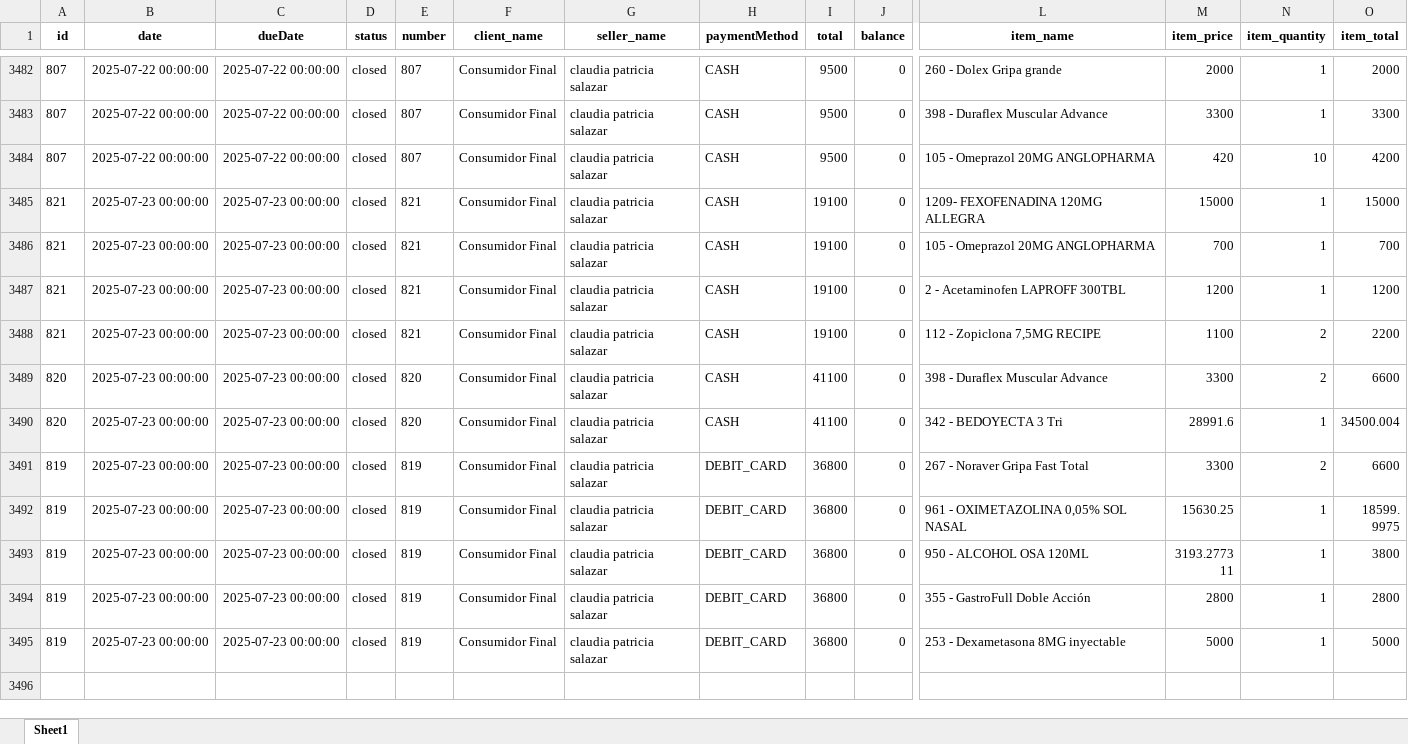
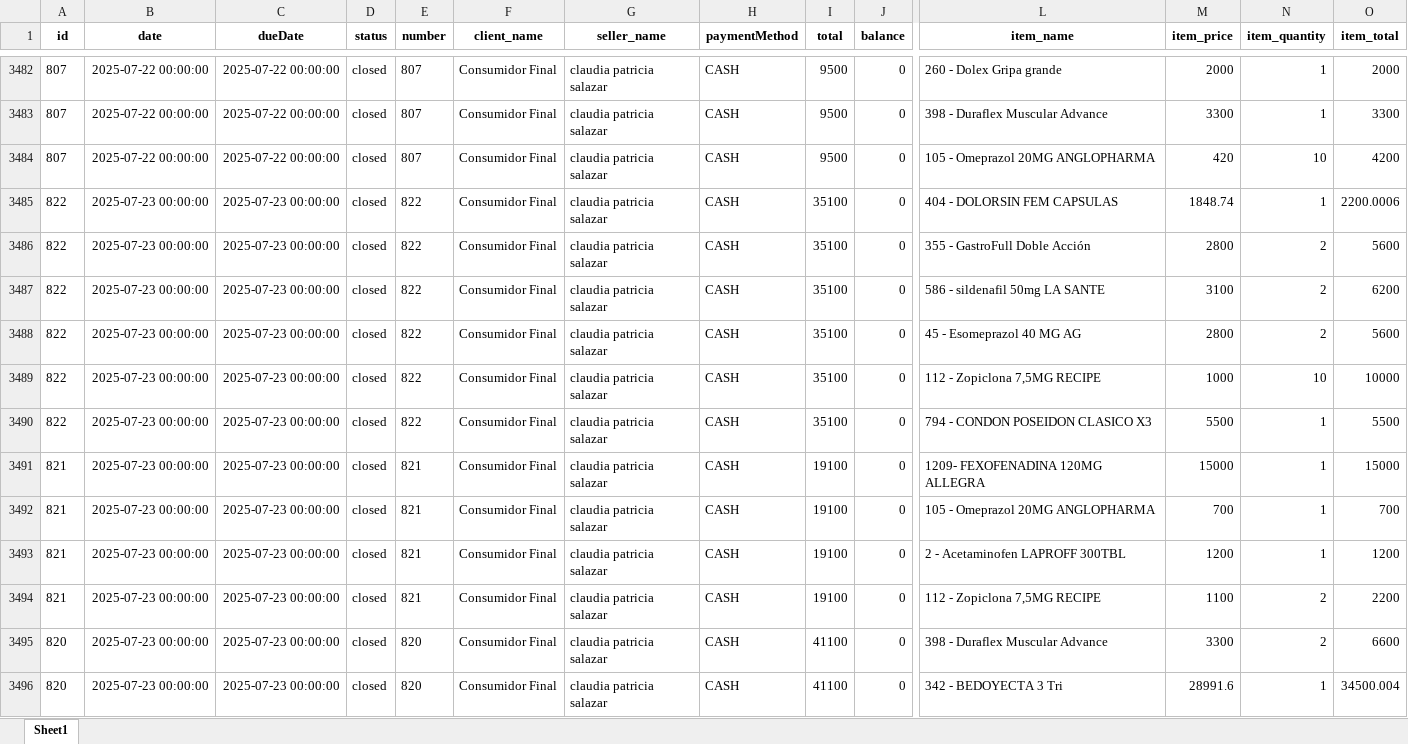
Before and after one commit to Sg0820/actualizar-facturas-alegra, an Excel workbook: facturas_alegra.xlsx, sheet Sheet1, drawn as a sheet; only a part is shown, gaps mark what is left out; the shorter side is filled out with more unchanged rows; values as stored, in another font and other column widths than the file's, no borders; rows hold the shown columns only; the diff names each change by its address in the sheet, - before the commit and + after, or states it on an @@ line.

```diff
--- a/facturas_alegra.xlsx (sheet Sheet1)
+++ b/facturas_alegra.xlsx (sheet Sheet1)
+row 3485: 822 | 2025-07-23 00:00:00 | 2025-07-23 00:00:00 | closed | 822 | Consumidor Final | claudia patricia salazar | CASH | 35100 | 0 | 404 - DOLORSIN FEM CAPSULAS | 1848.74 | 1 | 2200.0006
+row 3486: 822 | 2025-07-23 00:00:00 | 2025-07-23 00:00:00 | closed | 822 | Consumidor Final | claudia patricia salazar | CASH | 35100 | 0 | 355 - GastroFull Doble Acción | 2800 | 2 | 5600
+row 3487: 822 | 2025-07-23 00:00:00 | 2025-07-23 00:00:00 | closed | 822 | Consumidor Final | claudia patricia salazar | CASH | 35100 | 0 | 586 - sildenafil 50mg LA SANTE | 3100 | 2 | 6200
+row 3488: 822 | 2025-07-23 00:00:00 | 2025-07-23 00:00:00 | closed | 822 | Consumidor Final | claudia patricia salazar | CASH | 35100 | 0 | 45 - Esomeprazol 40 MG AG | 2800 | 2 | 5600
+row 3489: 822 | 2025-07-23 00:00:00 | 2025-07-23 00:00:00 | closed | 822 | Consumidor Final | claudia patricia salazar | CASH | 35100 | 0 | 112 - Zopiclona 7,5MG RECIPE | 1000 | 10 | 10000
+row 3490: 822 | 2025-07-23 00:00:00 | 2025-07-23 00:00:00 | closed | 822 | Consumidor Final | claudia patricia salazar | CASH | 35100 | 0 | 794 - CONDON POSEIDON CLASICO X3 | 5500 | 1 | 5500
```
Also changed, not shown: inventario_alegra.xlsx.
